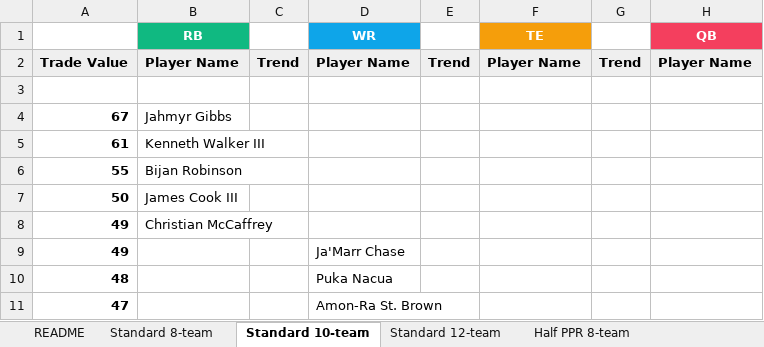
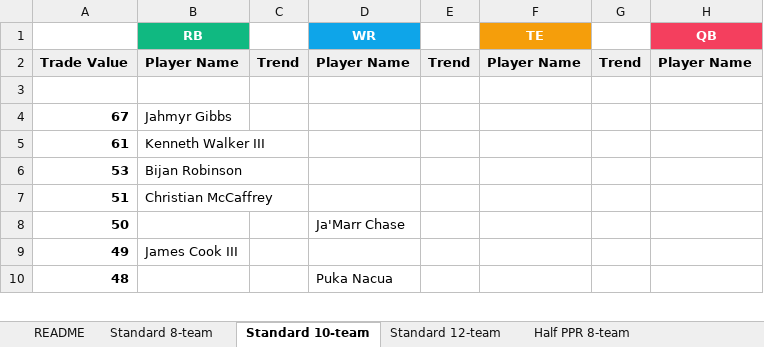
Before and after one commit to seoularpro/OddsVis, an Excel workbook: TradeValueSheets/TradeValues_AllCombinations.xlsx, sheet Standard 10-team, drawn as a sheet; only a part is shown; values as stored, in another font and other column widths than the file's, no borders; removed rows and columns are numbered as before the commit, all else as after; the diff covers the shown part only; the diff names each change by its address in the sheet, - before the commit and + after, or states it on an @@ line.

```diff
--- a/TradeValueSheets/TradeValues_AllCombinations.xlsx (sheet Standard 10-team)
+++ b/TradeValueSheets/TradeValues_AllCombinations.xlsx (sheet Standard 10-team)
-A6: 55
+A6: 53
+row 7: 51 | Christian McCaffrey
-B8 (RB): James Cook III
+B8 (RB): (empty)
-D8 (WR): (empty)
+D8 (WR): Ja'Marr Chase
-B9 (RB): Christian McCaffrey
+B9 (RB): James Cook III
-row 9: 49 |  |  | Ja'Marr Chase
-row 11: 47 |  |  | Amon-Ra St. Brown
```
Also changed, not shown: 8 added rows, 7 removed rows, 1 moved row and 3 edited cells elsewhere in this sheet, sheet Half PPR 8-team, sheet Half PPR 12-team, sheet Standard 8-team, sheet Half PPR 10-team, sheet Standard 12-team, sheet Full PPR 10-team, 2 more sheets, TradeValueSheets/TradeValues_FullPPR_12team.xlsx, TradeValueSheets/TradeValues_FullPPR_8team.xlsx, 18 other files.
